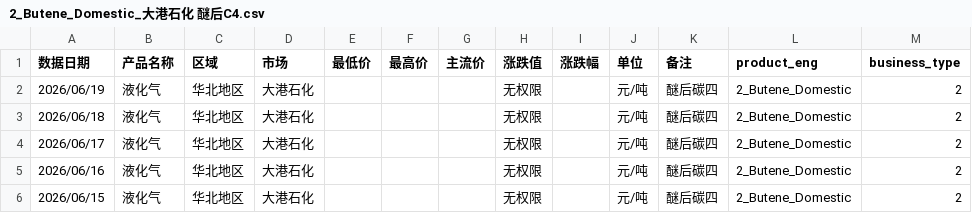
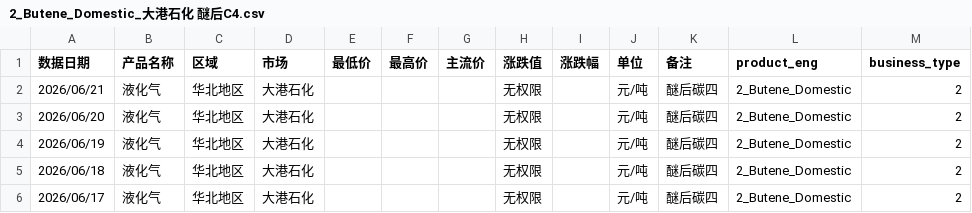
Before and after one commit to OuiamDAXX/DAXX-pricing-intel, a CSV file: data/2_Butene_Domestic_大港石化 醚后C4.csv, drawn as a sheet; only a part is shown; the shorter side is filled out with more unchanged rows; the diff names each change by its address in the sheet, - before the commit and + after, or states it on an @@ line.

```diff
--- a/data/2_Butene_Domestic_大港石化 醚后C4.csv
+++ b/data/2_Butene_Domestic_大港石化 醚后C4.csv
+row 2: 2026/06/21 | 液化气 | 华北地区 | 大港石化 |  |  |  | 无权限 |  | 元/吨 | 醚后碳四 | 2_Butene_Domestic | 2
+row 3: 2026/06/20 | 液化气 | 华北地区 | 大港石化 |  |  |  | 无权限 |  | 元/吨 | 醚后碳四 | 2_Butene_Domestic | 2
```
Also changed, not shown: data/2_Butene_Domestic_上海石化 醚后C4.csv, data/2_Butene_Domestic_大港地区 醚后C4.csv, 57 other files.
